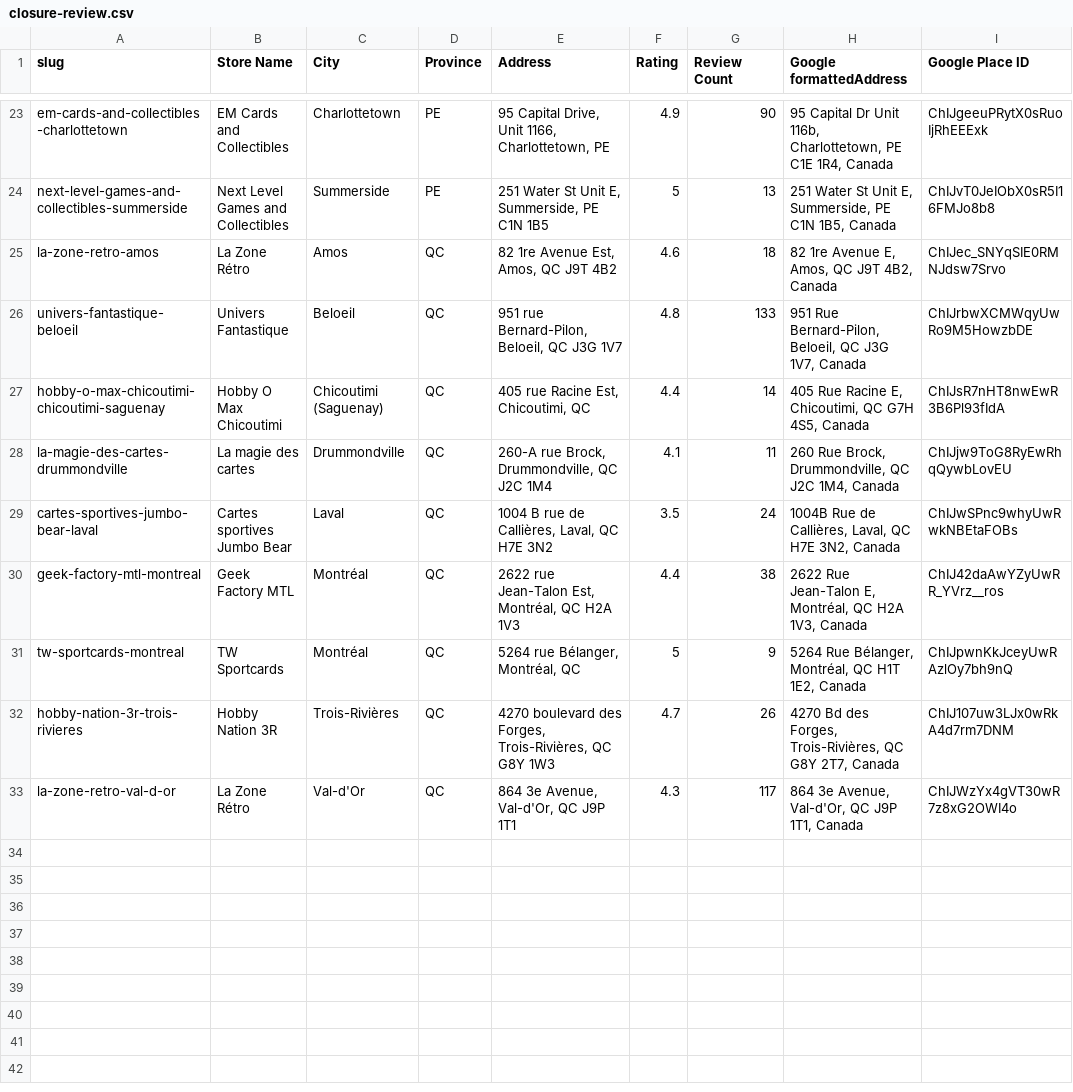
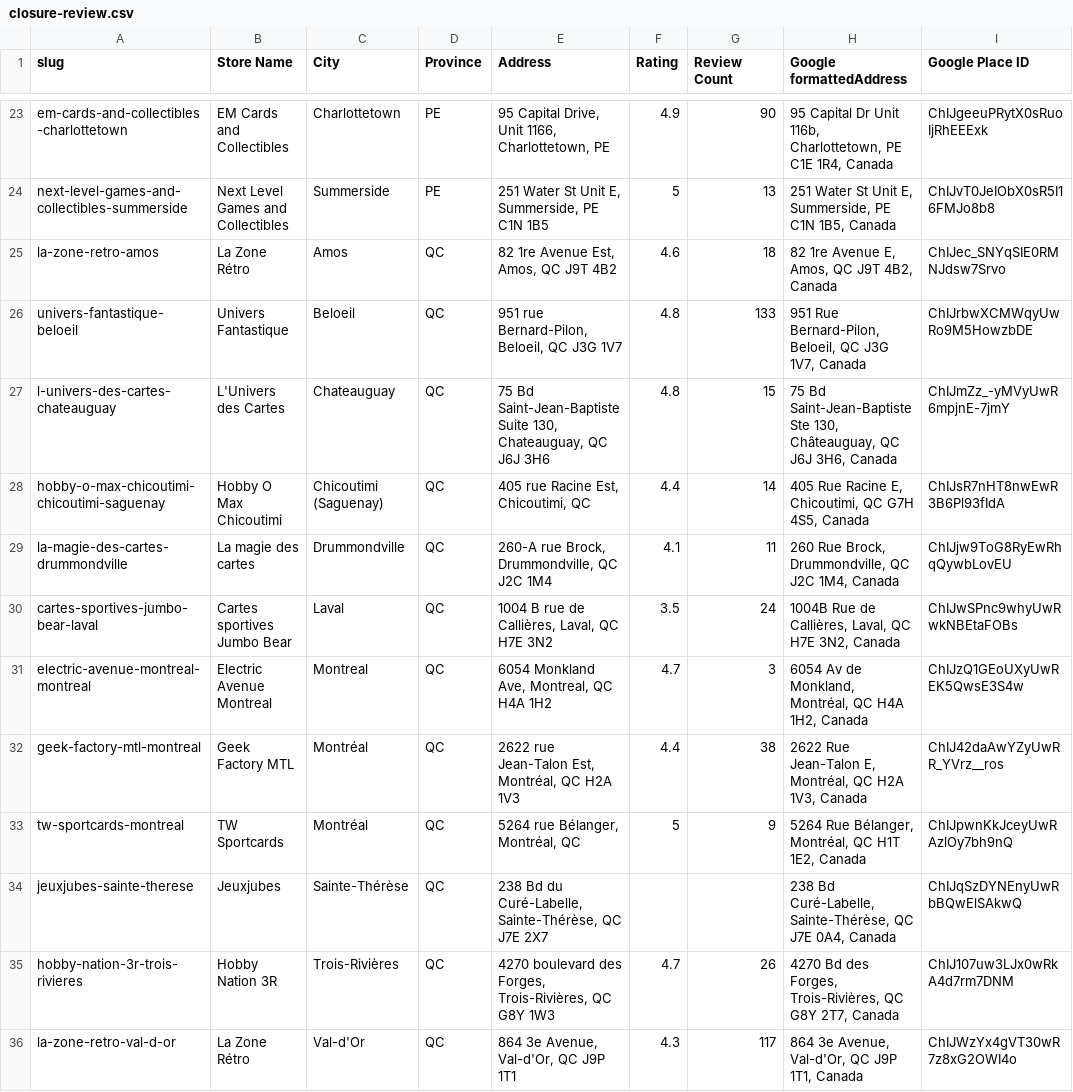
Before and after one commit to ndwiebe/sports-cards-near-me, a CSV file: docs/research/closure-review.csv, drawn as a sheet; only a part is shown, gaps mark what is left out.

```diff
--- a/docs/research/closure-review.csv
+++ b/docs/research/closure-review.csv
@@ -26,2 +26,3 @@ la-zone-retro-amos,La Zone Rétro,Amos,QC,"82 1re Avenue Est, Amos, QC J9T 4B2",
 univers-fantastique-beloeil,Univers Fantastique,Beloeil,QC,"951 rue Bernard-Pilon, Beloeil, QC J3G 1V7",4.8,133,"951 Rue Bernard-Pilon, Beloeil, QC J3G 1V7, Canada",ChIJrbwXCMWqyUwRo9M5HowzbDE
+l-univers-des-cartes-chateauguay,L'Univers des Cartes,Chateauguay,QC,"75 Bd Saint-Jean-Baptiste Suite 130, Chateauguay, QC J6J 3H6",4.8,15,"75 Bd Saint-Jean-Baptiste Ste 130, Châteauguay, QC J6J 3H6, Canada",ChIJmZz_-yMVyUwR6mpjnE-7jmY
 hobby-o-max-chicoutimi-chicoutimi-saguenay,Hobby O Max Chicoutimi,Chicoutimi (Saguenay),QC,"405 rue Racine Est, Chicoutimi, QC",4.4,14,"405 Rue Racine E, Chicoutimi, QC G7H 4S5, Canada",ChIJsR7nHT8nwEwR3B6Pl93fIdA
@@ -29,4 +30,6 @@ la-magie-des-cartes-drummondville,La magie des cartes,Drummondville,QC,"260-A ru
 cartes-sportives-jumbo-bear-laval,Cartes sportives Jumbo Bear,Laval,QC,"1004 B rue de Callières, Laval, QC H7E 3N2",3.5,24,"1004B Rue de Callières, Laval, QC H7E 3N2, Canada",ChIJwSPnc9whyUwRwkNBEtaFOBs
+electric-avenue-montreal-montreal,Electric Avenue Montreal,Montreal,QC,"6054 Monkland Ave, Montreal, QC H4A 1H2",4.7,3,"6054 Av de Monkland, Montréal, QC H4A 1H2, Canada",ChIJzQ1GEoUXyUwREK5QwsE3S4w
 geek-factory-mtl-montreal,Geek Factory MTL,Montréal,QC,"2622 rue Jean-Talon Est, Montréal, QC H2A 1V3",4.4,38,"2622 Rue Jean-Talon E, Montréal, QC H2A 1V3, Canada",ChIJ42daAwYZyUwRR_YVrz__ros
 tw-sportcards-montreal,TW Sportcards,Montréal,QC,"5264 rue Bélanger, Montréal, QC",5,9,"5264 Rue Bélanger, Montréal, QC H1T 1E2, Canada",ChIJpwnKkJceyUwRAzlOy7bh9nQ
+jeuxjubes-sainte-therese,Jeuxjubes,Sainte-Thérèse,QC,"238 Bd du Curé-Labelle, Sainte-Thérèse, QC J7E 2X7",,,"238 Bd Curé-Labelle, Sainte-Thérèse, QC J7E 0A4, Canada",ChIJqSzDYNEnyUwRbBQwElSAkwQ
 hobby-nation-3r-trois-rivieres,Hobby Nation 3R,Trois-Rivières,QC,"4270 boulevard des Forges, Trois-Rivières, QC G8Y 1W3",4.7,26,"4270 Bd des Forges, Trois-Rivières, QC G8Y 2T7, Canada",ChIJ107uw3LJx0wRkA4d7rm7DNM
```
Also changed, not shown: docs/research/ratings-refresh-unmatched.csv, 2 other files.
